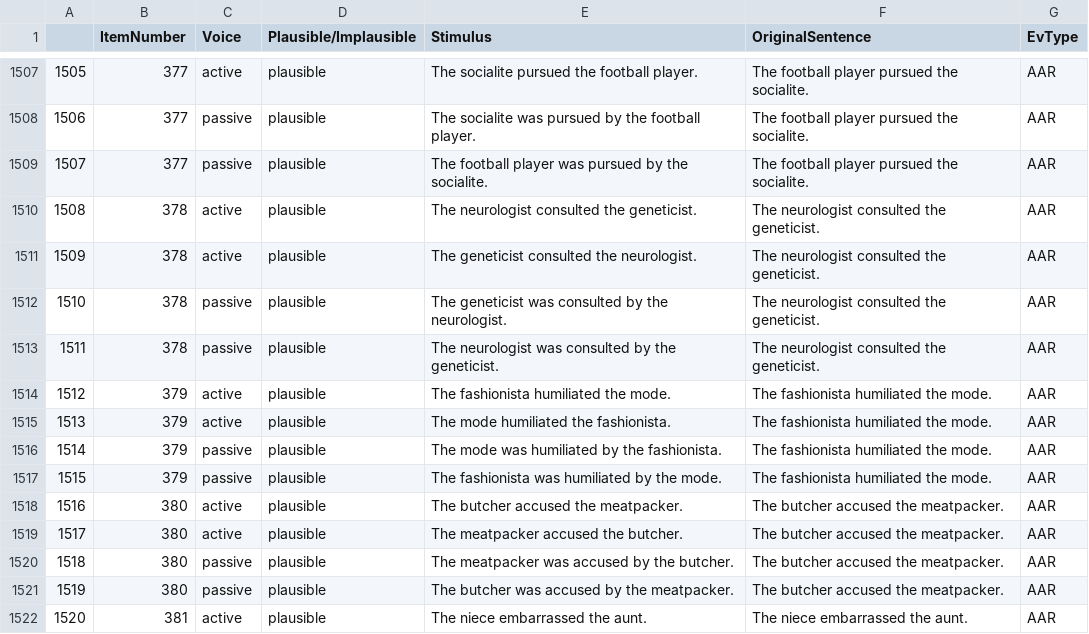
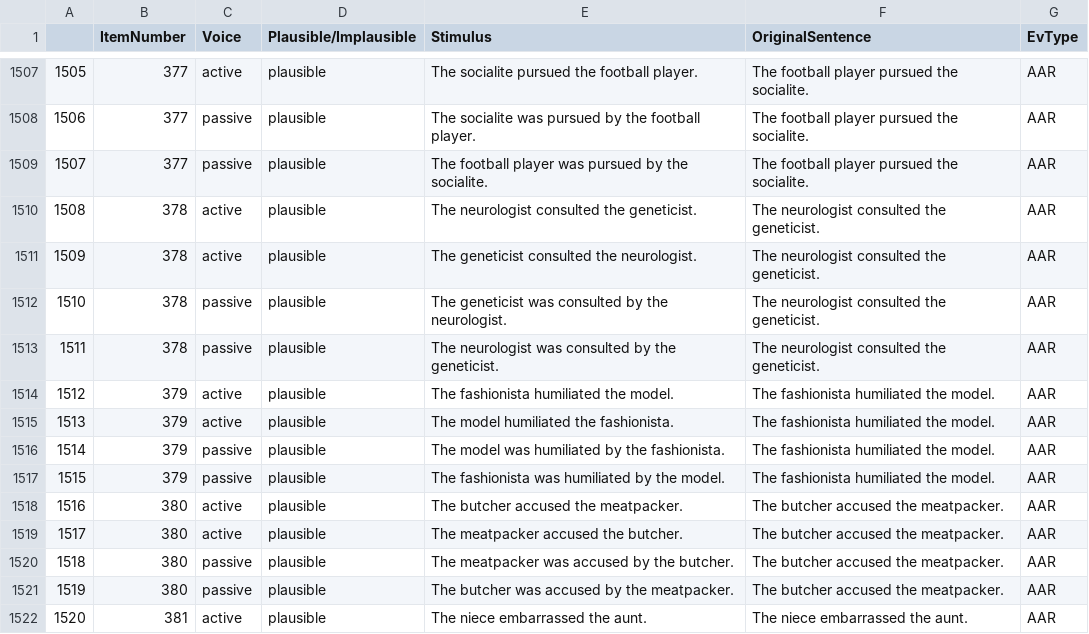
Before and after one commit to neuranna/beh-ratings-events, a CSV file: 2_EventsAdapt_plausibility/newsentences_EventsAdapt.csv, drawn as a sheet; only a part is shown, gaps mark what is left out.

```diff
--- a/2_EventsAdapt_plausibility/newsentences_EventsAdapt.csv
+++ b/2_EventsAdapt_plausibility/newsentences_EventsAdapt.csv
@@ -1513,6 +1513,6 @@
 1511,378,passive,plausible,The neurologist was consulted by the geneticist.,The neurologist consulted the geneticist.,AAR
-1512,379,active,plausible,The fashionista humiliated the mode.,The fashionista humiliated the mode.,AAR
-1513,379,active,plausible,The mode humiliated the fashionista.,The fashionista humiliated the mode.,AAR
-1514,379,passive,plausible,The mode was humiliated by the fashionista.,The fashionista humiliated the mode.,AAR
-1515,379,passive,plausible,The fashionista was humiliated by the mode.,The fashionista humiliated the mode.,AAR
+1512,379,active,plausible,The fashionista humiliated the model.,The fashionista humiliated the model.,AAR
+1513,379,active,plausible,The model humiliated the fashionista.,The fashionista humiliated the model.,AAR
+1514,379,passive,plausible,The model was humiliated by the fashionista.,The fashionista humiliated the model.,AAR
+1515,379,passive,plausible,The fashionista was humiliated by the model.,The fashionista humiliated the model.,AAR
 1516,380,active,plausible,The butcher accused the meatpacker.,The butcher accused the meatpacker.,AAR
```
Also changed, not shown: 2_EventsAdapt_plausibility/results_raw/Batch_4332828_batch_results.csv, 8 other files.
